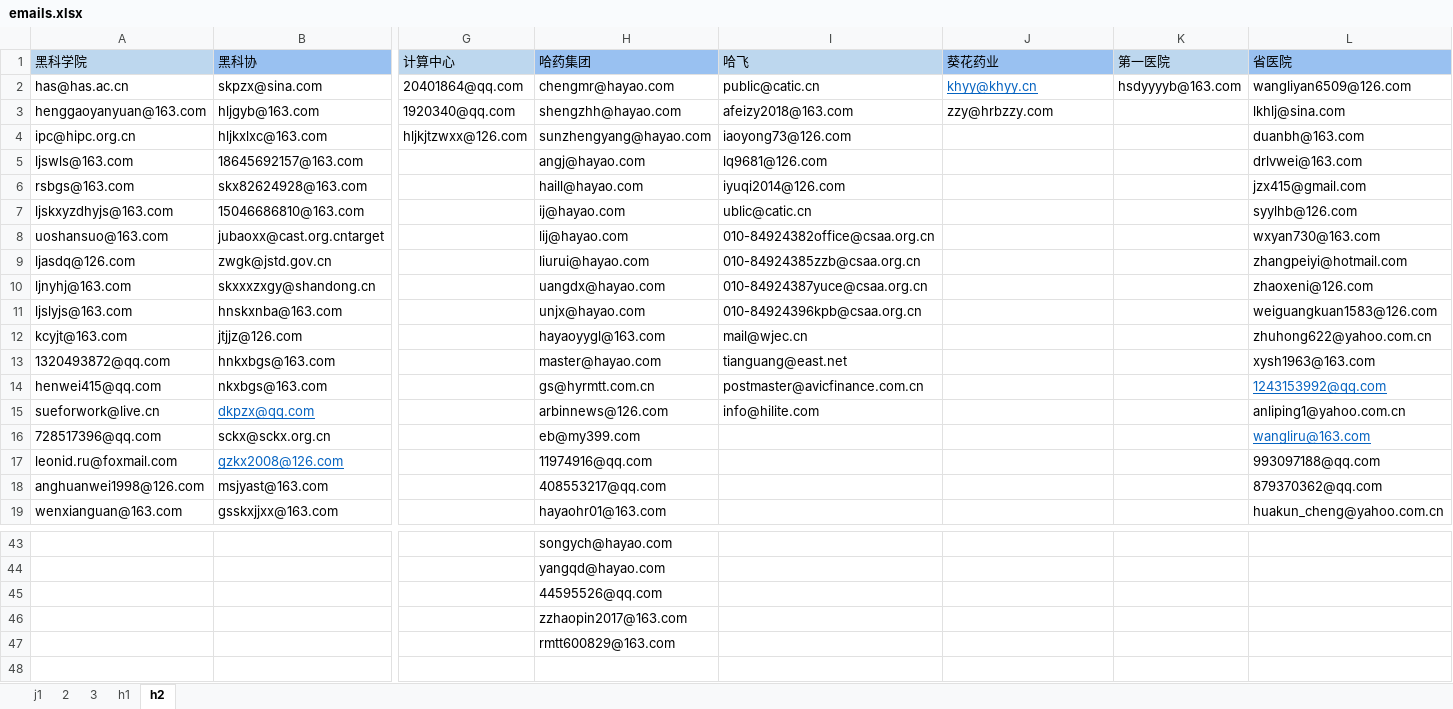
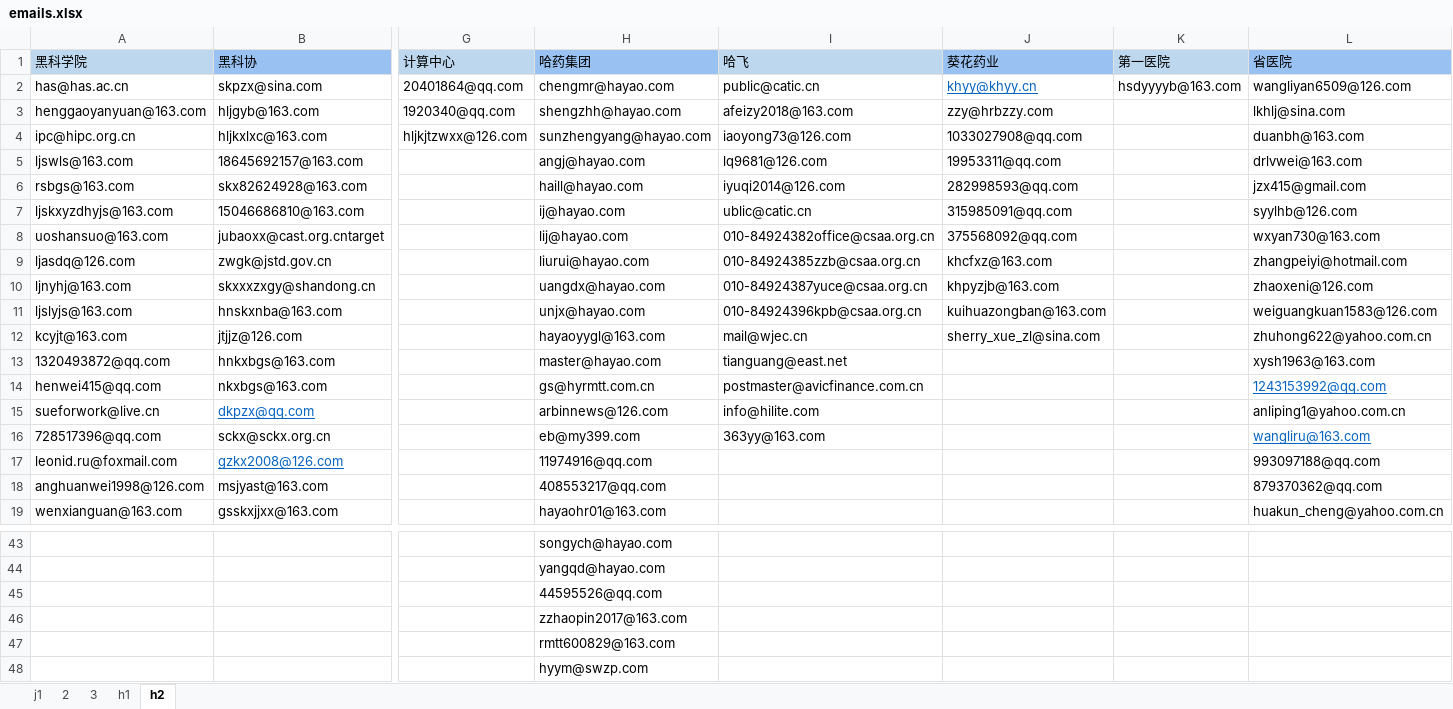
Before and after one commit to MrFIFA2016/emails, an Excel workbook: emails.xlsx, sheet h2, drawn as a sheet; only a part is shown, gaps mark what is left out; values as stored, in another font and other column widths than the file's, no borders; rows hold the shown columns only; the diff names each change by its address in the sheet, - before the commit and + after, or states it on an @@ line.

```diff
--- a/emails.xlsx (sheet h2)
+++ b/emails.xlsx (sheet h2)
-J4 (葵花药业): (empty)
+J4 (葵花药业): 1033027908@qq.com
-J5 (葵花药业): (empty)
+J5 (葵花药业): 19953311@qq.com
-J6 (葵花药业): (empty)
+J6 (葵花药业): 282998593@qq.com
-J7 (葵花药业): (empty)
+J7 (葵花药业): 315985091@qq.com
-J8 (葵花药业): (empty)
+J8 (葵花药业): 375568092@qq.com
-J9 (葵花药业): (empty)
+J9 (葵花药业): khcfxz@163.com
-J10 (葵花药业): (empty)
+J10 (葵花药业): khpyzjb@163.com
-J11 (葵花药业): (empty)
+J11 (葵花药业): kuihuazongban@163.com
-J12 (葵花药业): (empty)
+J12 (葵花药业): sherry_xue_zl@sina.com
-I16 (哈飞): (empty)
+I16 (哈飞): 363yy@163.com
+row 48:  |  |  | hyym@swzp.com
```
